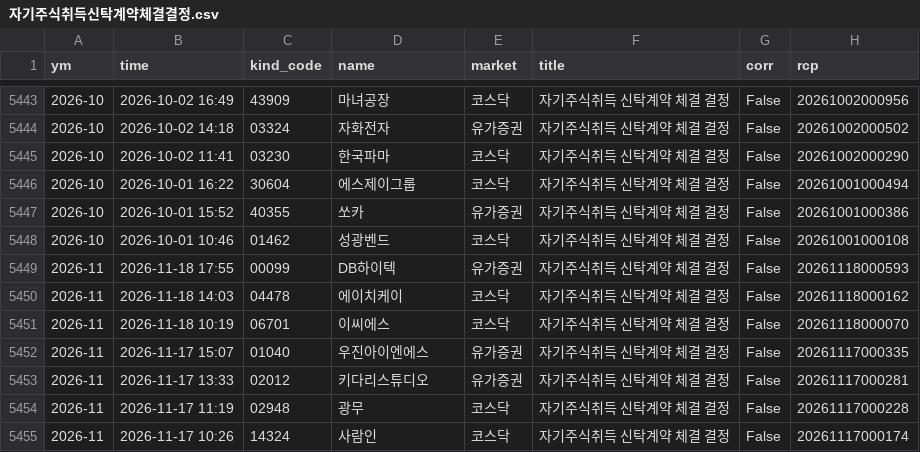
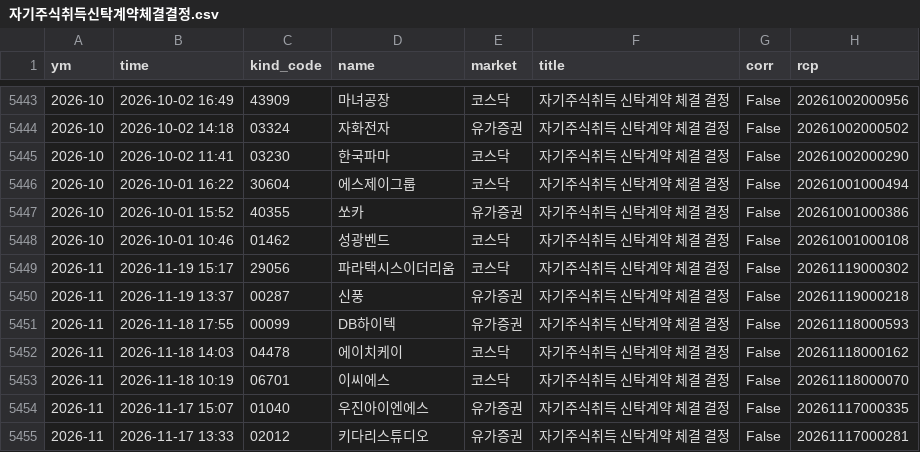
Before and after one commit to joselee63/joselee63.github.io, a CSV file: alpha/kind/자기주식취득신탁계약체결결정.csv, drawn as a sheet; only a part is shown, gaps mark what is left out; the shorter side is filled out with more unchanged rows; the diff names each change by its address in the sheet, - before the commit and + after, or states it on an @@ line.

```diff
--- a/alpha/kind/자기주식취득신탁계약체결결정.csv
+++ b/alpha/kind/자기주식취득신탁계약체결결정.csv
+row 5449: 2026-11 | 2026-11-19 15:17 | 29056 | 파라택시스이더리움 | 코스닥 | 자기주식취득 신탁계약 체결 결정 | False | 20261119000302
+row 5450: 2026-11 | 2026-11-19 13:37 | 00287 | 신풍 | 유가증권 | 자기주식취득 신탁계약 체결 결정 | False | 20261119000218
```
Also changed, not shown: alpha/kind/자기주식취득결정.csv, alpha/reports/hk_2026.csv, 4 other files.
